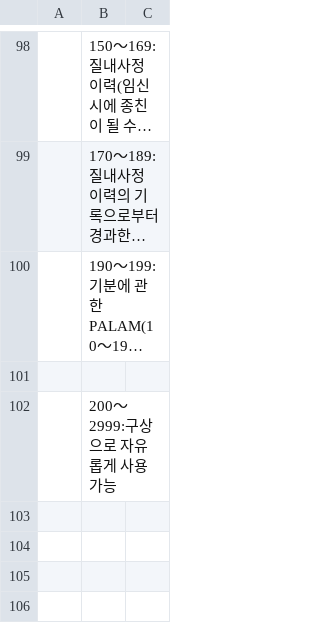
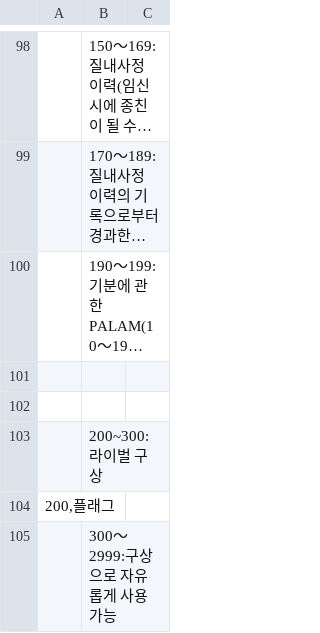
Before and after one commit to LemonGreeentea/EraBAK, a CSV file: CSV/CFLAG.CSV, drawn as a sheet; only a part is shown, gaps mark what is left out; long unchanged cells end in ….

```diff
--- a/CSV/CFLAG.CSV
+++ b/CSV/CFLAG.CSV
@@ -101,2 +101,5 @@
 ;
-;200～2999:구상으로 자유롭게 사용 가능
+;
+;200~300:라이벌 구상
+200,플래그
+;300～2999:구상으로 자유롭게 사용 가능
```
Also changed, not shown: CSV/Flag.csv, 5 other files.
